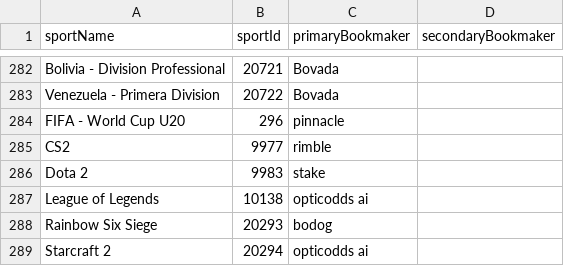
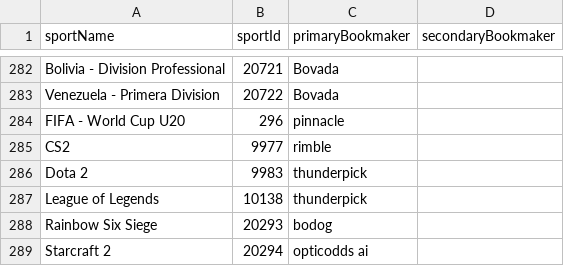
Before and after one commit to thales-markets/sports-markets-v2-risk-management, a CSV file: bookmakers-data.csv, drawn as a sheet; only a part is shown, gaps mark what is left out.

Commit message:
Update bookmakers-data.csv

```diff
--- a/bookmakers-data.csv
+++ b/bookmakers-data.csv
@@ -285,4 +285,4 @@ FIFA - World Cup U20,296,pinnacle,
 CS2,9977,rimble,
-Dota 2,9983,stake,
-League of Legends,10138,opticodds ai,
+Dota 2,9983,thunderpick,
+League of Legends,10138,thunderpick,
 Rainbow Six Siege,20293,bodog,
```
